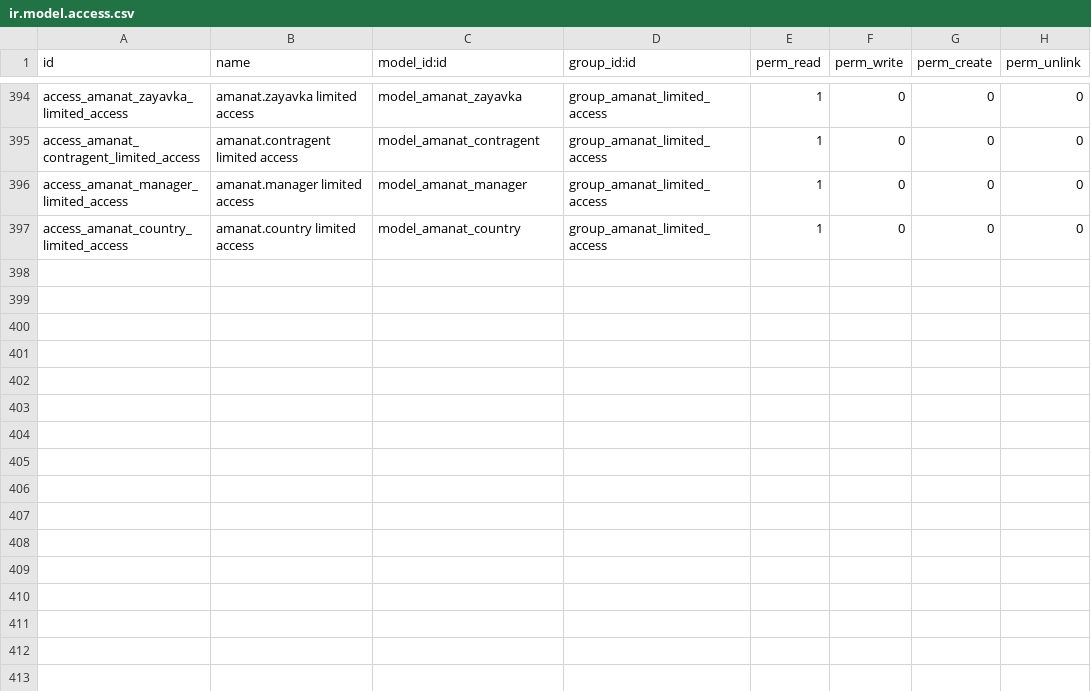
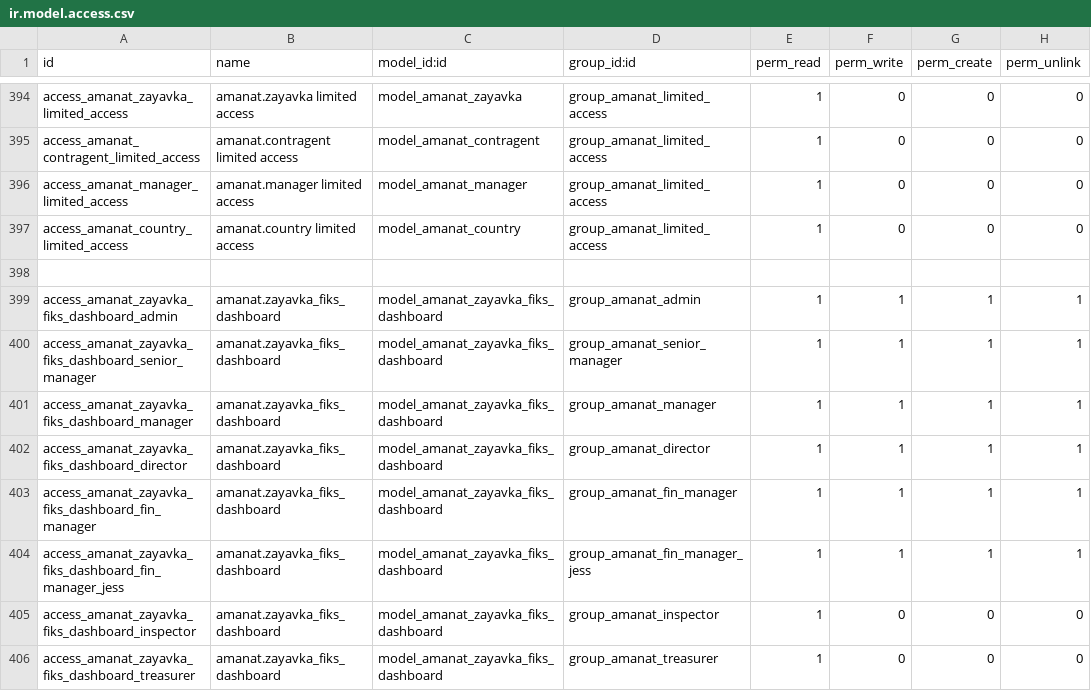
Before and after one commit to joinDARK/odoo-custom-transfers, a CSV file: security/ir.model.access.csv, drawn as a sheet; only a part is shown, gaps mark what is left out; the diff names each change by its address in the sheet, - before the commit and + after, or states it on an @@ line.

```diff
--- a/security/ir.model.access.csv
+++ b/security/ir.model.access.csv
+row 398: (empty)
+row 399: access_amanat_zayavka_fiks_dashboard_admin | amanat.zayavka_fiks_dashboard | model_amanat_zayavka_fiks_dashboard | group_amanat_admin | 1 | 1 | 1 | 1
+row 400: access_amanat_zayavka_fiks_dashboard_senior_manager | amanat.zayavka_fiks_dashboard | model_amanat_zayavka_fiks_dashboard | group_amanat_senior_manager | 1 | 1 | 1 | 1
+row 401: access_amanat_zayavka_fiks_dashboard_manager | amanat.zayavka_fiks_dashboard | model_amanat_zayavka_fiks_dashboard | group_amanat_manager | 1 | 1 | 1 | 1
+row 402: access_amanat_zayavka_fiks_dashboard_director | amanat.zayavka_fiks_dashboard | model_amanat_zayavka_fiks_dashboard | group_amanat_director | 1 | 1 | 1 | 1
+row 403: access_amanat_zayavka_fiks_dashboard_fin_manager | amanat.zayavka_fiks_dashboard | model_amanat_zayavka_fiks_dashboard | group_amanat_fin_manager | 1 | 1 | 1 | 1
+row 404: access_amanat_zayavka_fiks_dashboard_fin_manager_jess | amanat.zayavka_fiks_dashboard | model_amanat_zayavka_fiks_dashboard | group_amanat_fin_manager_jess | 1 | 1 | 1 | 1
+row 405: access_amanat_zayavka_fiks_dashboard_inspector | amanat.zayavka_fiks_dashboard | model_amanat_zayavka_fiks_dashboard | group_amanat_inspector | 1 | 0 | 0 | 0
+row 406: access_amanat_zayavka_fiks_dashboard_treasurer | amanat.zayavka_fiks_dashboard | model_amanat_zayavka_fiks_dashboard | group_amanat_treasurer | 1 | 0 | 0 | 0
```
Also changed, not shown: 8 other files.
